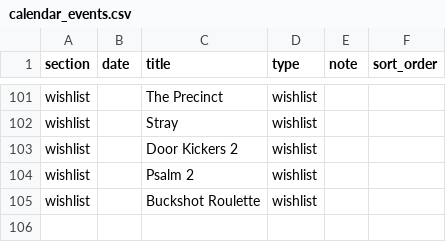
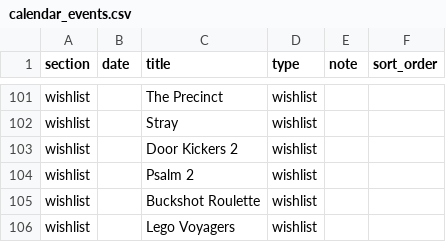
Before and after one commit to davisb32/Calendar, a CSV file: calendar_events.csv, drawn as a sheet; only a part is shown, gaps mark what is left out.

Commit message:
Update calendar_events.csv

```diff
--- a/calendar_events.csv
+++ b/calendar_events.csv
@@ -105 +105,2 @@ wishlist,,Psalm 2,wishlist,,
 wishlist,,Buckshot Roulette,wishlist,,
+wishlist,,Lego Voyagers,wishlist,,
```
